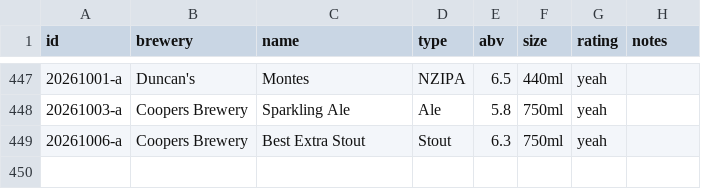
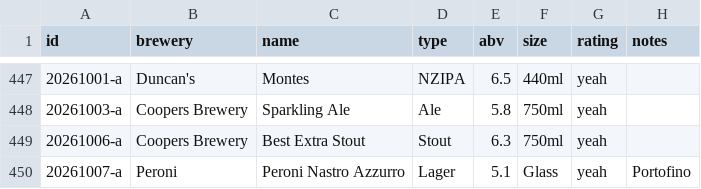
Before and after one commit to nmoorenz/beer-site, a CSV file: beers.csv, drawn as a sheet; only a part is shown, gaps mark what is left out; the diff names each change by its address in the sheet, - before the commit and + after, or states it on an @@ line.

Commit message:
Update beers.csv

```diff
--- a/beers.csv
+++ b/beers.csv
+row 450: 20261007-a | Peroni | Peroni Nastro Azzurro | Lager | 5.1 | Glass | yeah | Portofino
```
